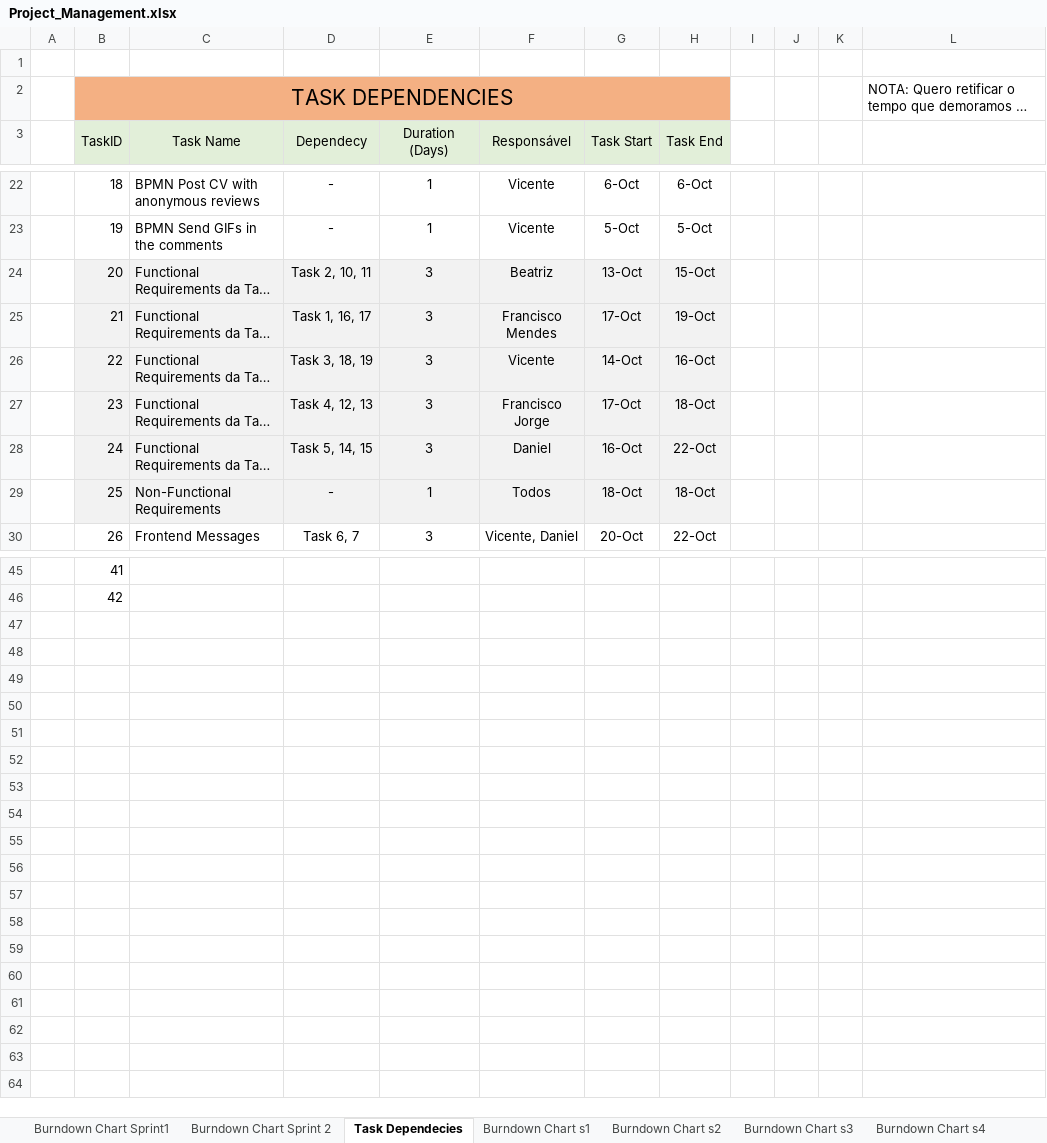
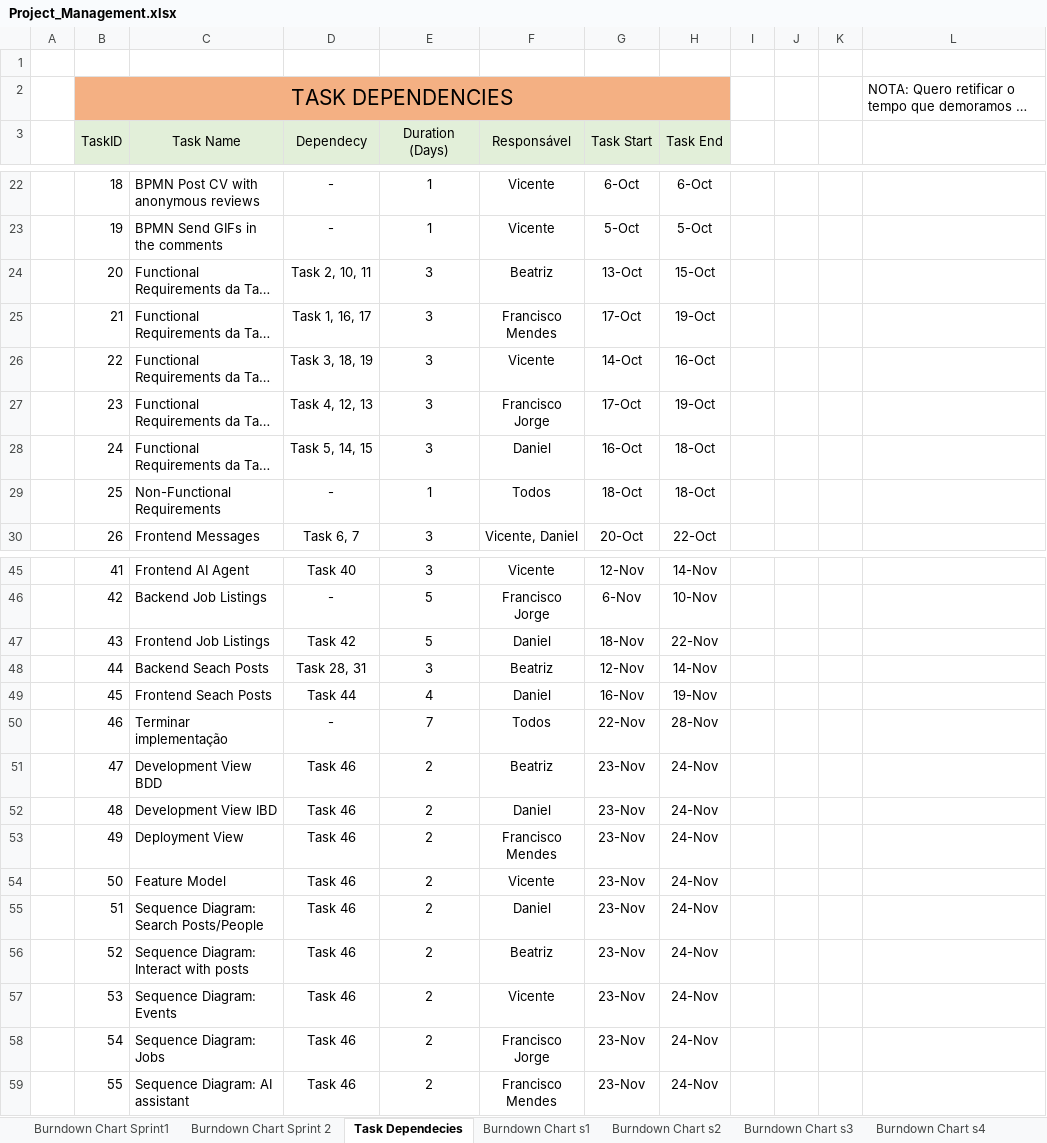
Before and after one commit to navez03/MyLinkedIn, an Excel workbook: Scrum/Project_Management.xlsx, sheet Task Dependecies, drawn as a sheet; only a part is shown, gaps mark what is left out; long unchanged cells end in …; values as stored, in another font and other column widths than the file's, no borders; the diff covers the shown part only; the diff names each change by its address in the sheet, - before the commit and + after, or states it on an @@ line.

```diff
--- a/Scrum/Project_Management.xlsx (sheet Task Dependecies)
+++ b/Scrum/Project_Management.xlsx (sheet Task Dependecies)
-C2:H2 fill: none
+C2:H2 fill: #F4B083
-B24:H29 fill: #F2F2F2
+B24:H29 fill: none
-H27 (Task End): 18-Oct
+H27 (Task End): 19-Oct
-H28 (Task End): 22-Oct
+H28 (Task End): 18-Oct
-C45 (Task Name): (empty)
+C45 (Task Name): Frontend AI Agent
-D45 (Dependecy): (empty)
+D45 (Dependecy): Task 40
-E45 (Duration (Days)): (empty)
+E45 (Duration (Days)): 3
-F45 (Responsável): (empty)
+F45 (Responsável): Vicente
-G45 (Task Start): (empty)
+G45 (Task Start): 12-Nov
-H45 (Task End): (empty)
+H45 (Task End): 14-Nov
-C46 (Task Name): (empty)
+C46 (Task Name): Backend Job Listings
-D46 (Dependecy): (empty)
+D46 (Dependecy): -
-E46 (Duration (Days)): (empty)
+E46 (Duration (Days)): 5
-F46 (Responsável): (empty)
+F46 (Responsável): Francisco Jorge
-G46 (Task Start): (empty)
+G46 (Task Start): 6-Nov
-H46 (Task End): (empty)
+H46 (Task End): 10-Nov
+row 47:  | 43 | Frontend Job Listings | Task 42 | 5 | Daniel | 18-Nov | 22-Nov
+row 48:  | 44 | Backend Seach Posts | Task 28, 31 | 3 | Beatriz | 12-Nov | 14-Nov
+row 49:  | 45 | Frontend Seach Posts | Task 44 | 4 | Daniel | 16-Nov | 19-Nov
+row 50:  | 46 | Terminar implementação | - | 7 | Todos | 22-Nov | 28-Nov
+row 51:  | 47 | Development View BDD | Task 46 | 2 | Beatriz | 23-Nov | 24-Nov
+row 52:  | 48 | Development View IBD | Task 46 | 2 | Daniel | 23-Nov | 24-Nov
+row 53:  | 49 | Deployment View | Task 46 | 2 | Francisco Mendes | 23-Nov | 24-Nov
+row 54:  | 50 | Feature Model | Task 46 | 2 | Vicente | 23-Nov | 24-Nov
+row 55:  | 51 | Sequence Diagram: Search Posts/People | Task 46 | 2 | Daniel | 23-Nov | 24-Nov
+row 56:  | 52 | Sequence Diagram: Interact with posts | Task 46 | 2 | Beatriz | 23-Nov | 24-Nov
+row 57:  | 53 | Sequence Diagram: Events | Task 46 | 2 | Vicente | 23-Nov | 24-Nov
+row 58:  | 54 | Sequence Diagram: Jobs | Task 46 | 2 | Francisco Jorge | 23-Nov | 24-Nov
+row 59:  | 55 | Sequence Diagram: AI assistant | Task 46 | 2 | Francisco Mendes | 23-Nov | 24-Nov
```
Also changed, not shown: 30 edited cells and cell formats elsewhere in this sheet, sheet Burndown Chart Sprint 2, sheet Burndown Chart Sprint1, sheet Burndown Chart s1, sheet Burndown Chart s4, sheet Burndown Chart s3, sheet Burndown Chart s2, charts or pictures.
